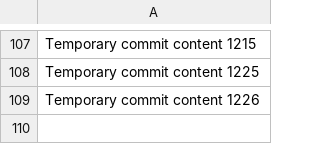
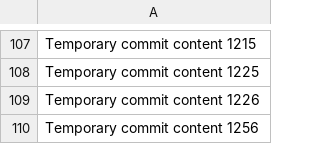
Before and after one commit to BigbantyHigh/gray, a CSV file: New folder/data.csv, drawn as a sheet; only a part is shown, gaps mark what is left out.

```diff
--- a/New folder/data.csv
+++ b/New folder/data.csv
@@ -109 +109,2 @@ Temporary commit content 1225
 Temporary commit content 1226
+Temporary commit content 1256
```
